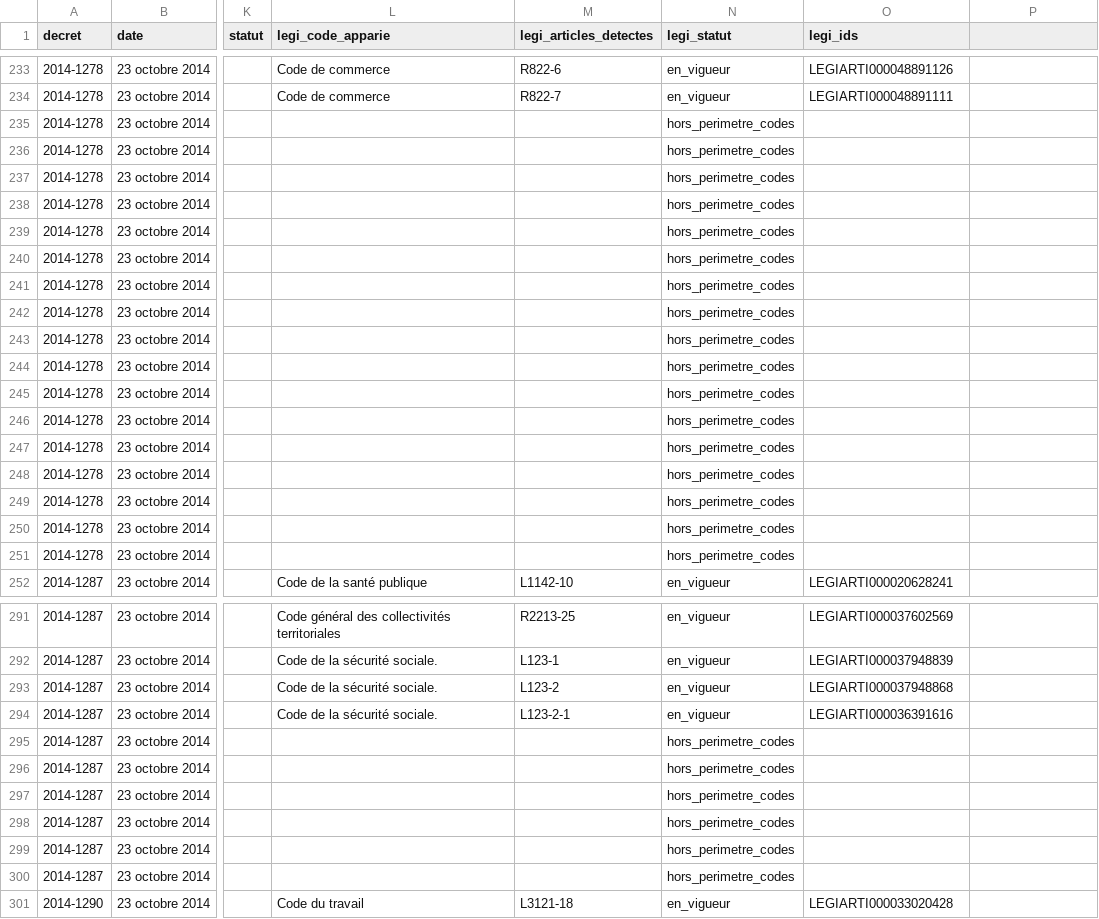
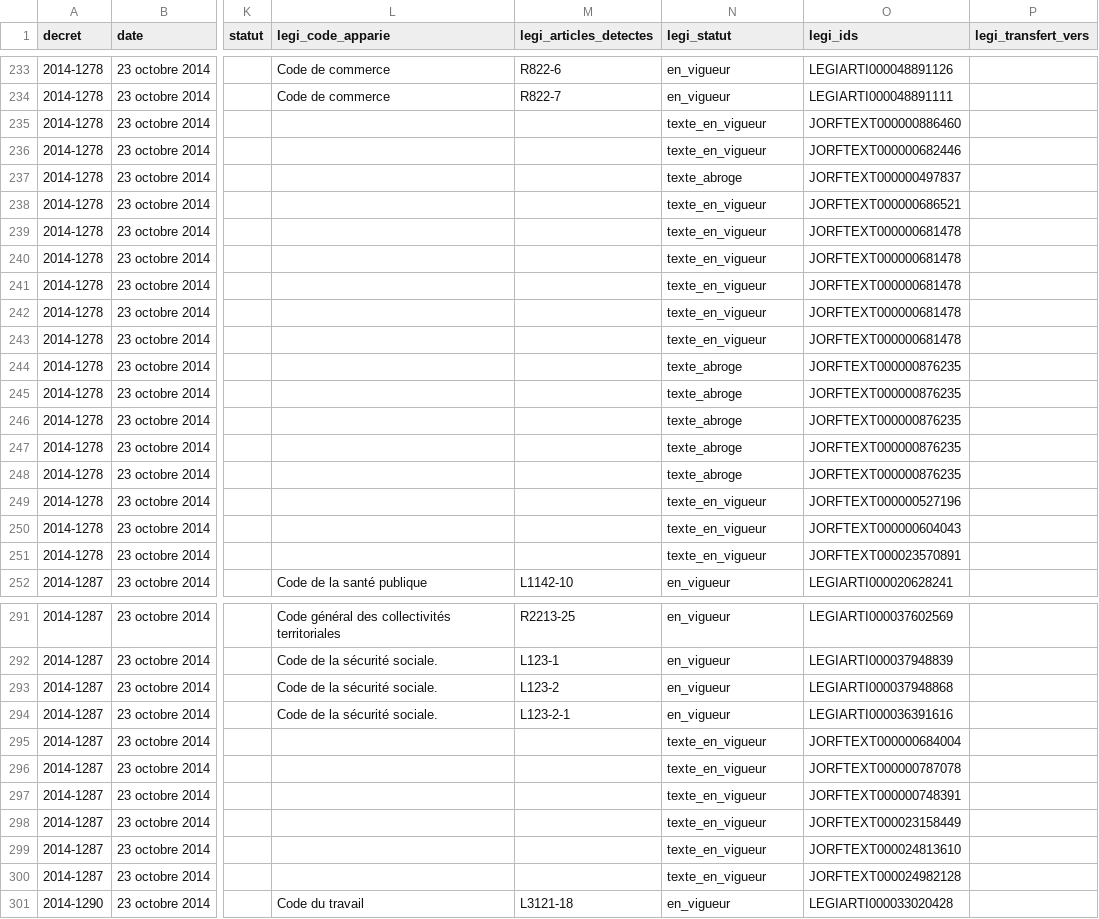
Before and after one commit to emsnytech/form2026, a CSV file: donnees/obligations-sva/methode-svr/delais_sva_derogatoires_2026-10-27_legi_2026-10-27.csv, drawn as a sheet; only a part is shown, gaps mark what is left out; the diff covers the shown part only; the diff names each change by its address in the sheet, - before the commit and + after, or states it on an @@ line.

Commit message:
Étape 2 (outillage) : correction de la règle de statut LEGI, TNC vérifiés, Mayotte retrouvé
Corrections demandées : statut par article recalculé sur toutes les versions
(en vigueur si une version VIGUEUR/VIGUEUR_DIFF, transféré si la dernière est
TRANSFERE, abrogé sinon) ; 318 lignes SVR/délai toujours abrogées après
correction isolées à part, avec une cause identifiée pour 23 d'entre elles
(articles du code de procédure pénale abrogés au 01/05/2022 lors de la
création du code pénitentiaire) ; textes non codifiés (lois, décrets,
arrêtés) désormais vérifiés dans les parties TNC de l'archive au lieu
d'être laissés hors périmètre (seuls les textes UE restent hors périmètre,
66 lignes) ; Code du travail applicable à Mayotte retrouvé dans la partie
non-vigueur (abrogé au 01/01/2020, ordonnance n°2017-1491 du 25/10/2017).

Nouveau total : 1750/2806 lignes en vigueur (62%), 587 abrogées (21%),
312 inconnues (non localisables ou non trouvées dans l'archive), 66 hors
périmètre UE.

Rien publié, pas de push.

```diff
--- a/donnees/obligations-sva/methode-svr/delais_sva_derogatoires_2026-10-27_legi_2026-10-27.csv
+++ b/donnees/obligations-sva/methode-svr/delais_sva_derogatoires_2026-10-27_legi_2026-10-27.csv
-P1: (empty)
+P1: legi_transfert_vers
-N235:N236 (legi_statut): hors_perimetre_codes
+N235:N236 (legi_statut): texte_en_vigueur
-O235 (legi_ids): (empty)
+O235 (legi_ids): JORFTEXT000000886460
-O236 (legi_ids): (empty)
+O236 (legi_ids): JORFTEXT000000682446
-N237 (legi_statut): hors_perimetre_codes
+N237 (legi_statut): texte_abroge
-O237 (legi_ids): (empty)
+O237 (legi_ids): JORFTEXT000000497837
-N238:N243 (legi_statut): hors_perimetre_codes
+N238:N243 (legi_statut): texte_en_vigueur
-O238 (legi_ids): (empty)
+O238 (legi_ids): JORFTEXT000000686521
-O239:O243 (legi_ids): (empty)
+O239:O243 (legi_ids): JORFTEXT000000681478
-N244:N248 (legi_statut): hors_perimetre_codes
+N244:N248 (legi_statut): texte_abroge
-O244:O248 (legi_ids): (empty)
+O244:O248 (legi_ids): JORFTEXT000000876235
-N249:N251 (legi_statut): hors_perimetre_codes
+N249:N251 (legi_statut): texte_en_vigueur
-O249 (legi_ids): (empty)
+O249 (legi_ids): JORFTEXT000000527196
-O250 (legi_ids): (empty)
+O250 (legi_ids): JORFTEXT000000604043
-O251 (legi_ids): (empty)
+O251 (legi_ids): JORFTEXT000023570891
-N295:N300 (legi_statut): hors_perimetre_codes
+N295:N300 (legi_statut): texte_en_vigueur
-O295 (legi_ids): (empty)
+O295 (legi_ids): JORFTEXT000000684004
-O296 (legi_ids): (empty)
+O296 (legi_ids): JORFTEXT000000787078
-O297 (legi_ids): (empty)
+O297 (legi_ids): JORFTEXT000000748391
-O298 (legi_ids): (empty)
+O298 (legi_ids): JORFTEXT000023158449
-O299 (legi_ids): (empty)
+O299 (legi_ids): JORFTEXT000024813610
-O300 (legi_ids): (empty)
+O300 (legi_ids): JORFTEXT000024982128
```
Also changed, not shown: 127 edited cells elsewhere in this file, 8 other files.
